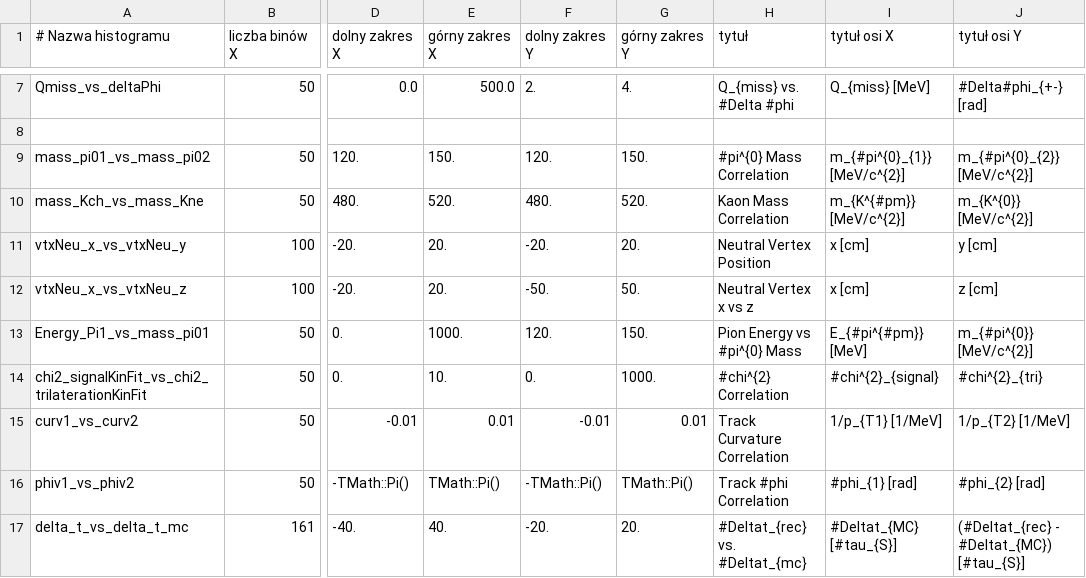
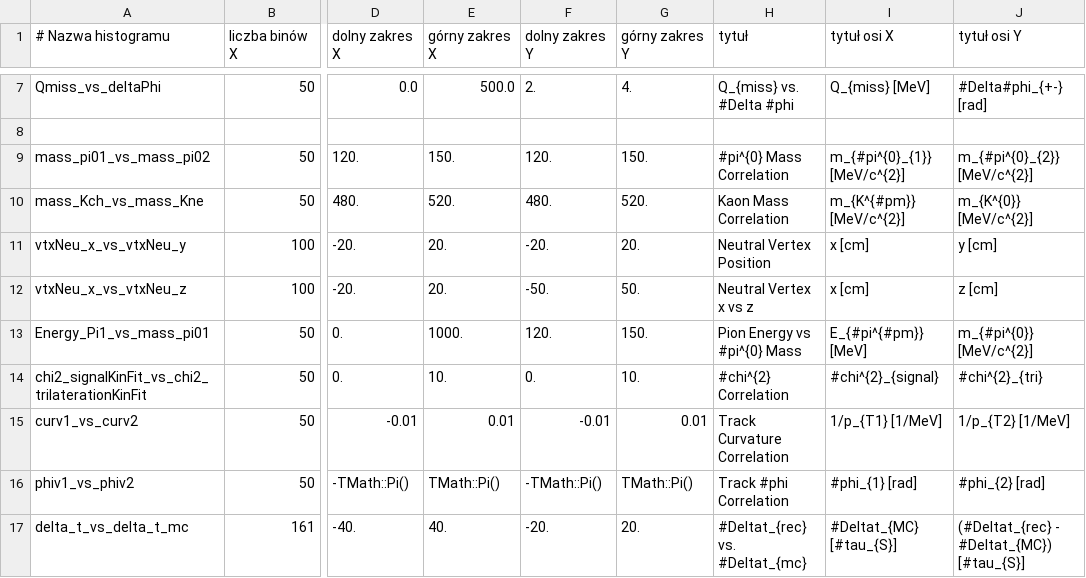
Before and after one commit to szymongamrat99/KLOE, a CSV file: Subanalysis/Properties/histogram_conf/histogram2D.csv, drawn as a sheet; only a part is shown, gaps mark what is left out; the diff names each change by its address in the sheet, - before the commit and + after, or states it on an @@ line.

```diff
--- a/Subanalysis/Properties/histogram_conf/histogram2D.csv
+++ b/Subanalysis/Properties/histogram_conf/histogram2D.csv
-G14 (górny zakres Y): 1000.
+G14 (górny zakres Y): 10.
```
Also changed, not shown: Subanalysis/Properties/histogram_conf/histogram1D.csv, 13 other files.
